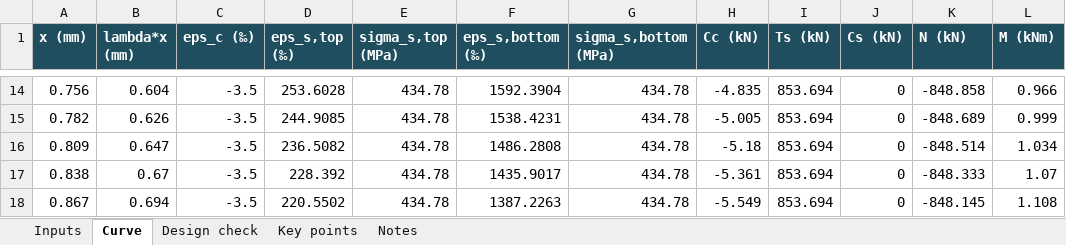
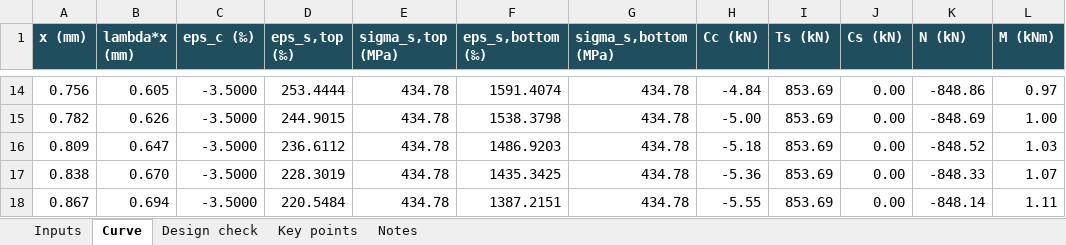
Before and after one commit to hugoyoungmsc/hugoyoungmsc.github.io, an Excel workbook: assets/ec2-column-pm-interaction.xlsx, sheet Curve, drawn as a sheet; only a part is shown, gaps mark what is left out; values as stored, in another font and other column widths than the file's, no borders; charts and pictures not drawn; the diff covers the shown part only; the diff names each change by its address in the sheet, - before the commit and + after, or states it on an @@ line.

```diff
--- a/assets/ec2-column-pm-interaction.xlsx (sheet Curve)
+++ b/assets/ec2-column-pm-interaction.xlsx (sheet Curve)
-B14 (lambda*x (mm)): 0.604
+B14 (lambda*x (mm)): 0.605
-C14:C18 (eps_c (‰)): -3.5
+C14:C18 (eps_c (‰)): -3.5000
-D14 (eps_s,top (‰)): 253.6028
+D14 (eps_s,top (‰)): 253.4444
-F14 (eps_s,bottom (‰)): 1592.3904
+F14 (eps_s,bottom (‰)): 1591.4074
-H14 (Cc (kN)): -4.835
+H14 (Cc (kN)): -4.84
-I14:I18 (Ts (kN)): 853.694
+I14:I18 (Ts (kN)): 853.69
-J14:J18 (Cs (kN)): 0
+J14:J18 (Cs (kN)): 0.00
-K14 (N (kN)): -848.858
+K14 (N (kN)): -848.86
-L14 (M (kNm)): 0.966
+L14 (M (kNm)): 0.97
-D15 (eps_s,top (‰)): 244.9085
+D15 (eps_s,top (‰)): 244.9015
-F15 (eps_s,bottom (‰)): 1538.4231
+F15 (eps_s,bottom (‰)): 1538.3798
-H15 (Cc (kN)): -5.005
+H15 (Cc (kN)): -5.00
-K15 (N (kN)): -848.689
+K15 (N (kN)): -848.69
-L15 (M (kNm)): 0.999
+L15 (M (kNm)): 1.00
-D16 (eps_s,top (‰)): 236.5082
+D16 (eps_s,top (‰)): 236.6112
-F16 (eps_s,bottom (‰)): 1486.2808
+F16 (eps_s,bottom (‰)): 1486.9203
-K16 (N (kN)): -848.514
+K16 (N (kN)): -848.52
-L16 (M (kNm)): 1.034
+L16 (M (kNm)): 1.03
-B17 (lambda*x (mm)): 0.67
+B17 (lambda*x (mm)): 0.670
-D17 (eps_s,top (‰)): 228.392
+D17 (eps_s,top (‰)): 228.3019
-F17 (eps_s,bottom (‰)): 1435.9017
+F17 (eps_s,bottom (‰)): 1435.3425
-H17 (Cc (kN)): -5.361
+H17 (Cc (kN)): -5.36
-K17 (N (kN)): -848.333
+K17 (N (kN)): -848.33
-D18 (eps_s,top (‰)): 220.5502
+D18 (eps_s,top (‰)): 220.5484
-F18 (eps_s,bottom (‰)): 1387.2263
+F18 (eps_s,bottom (‰)): 1387.2151
-H18 (Cc (kN)): -5.549
+H18 (Cc (kN)): -5.55
-K18 (N (kN)): -848.145
+K18 (N (kN)): -848.14
-L18 (M (kNm)): 1.108
+L18 (M (kNm)): 1.11
```
Also changed, not shown: 25 added rows, 25 removed rows and 1353 edited cells elsewhere in this sheet, sheet Design check, sheet Inputs, sheet Key points, sheet Notes, formulas that keep their value, charts or pictures.
